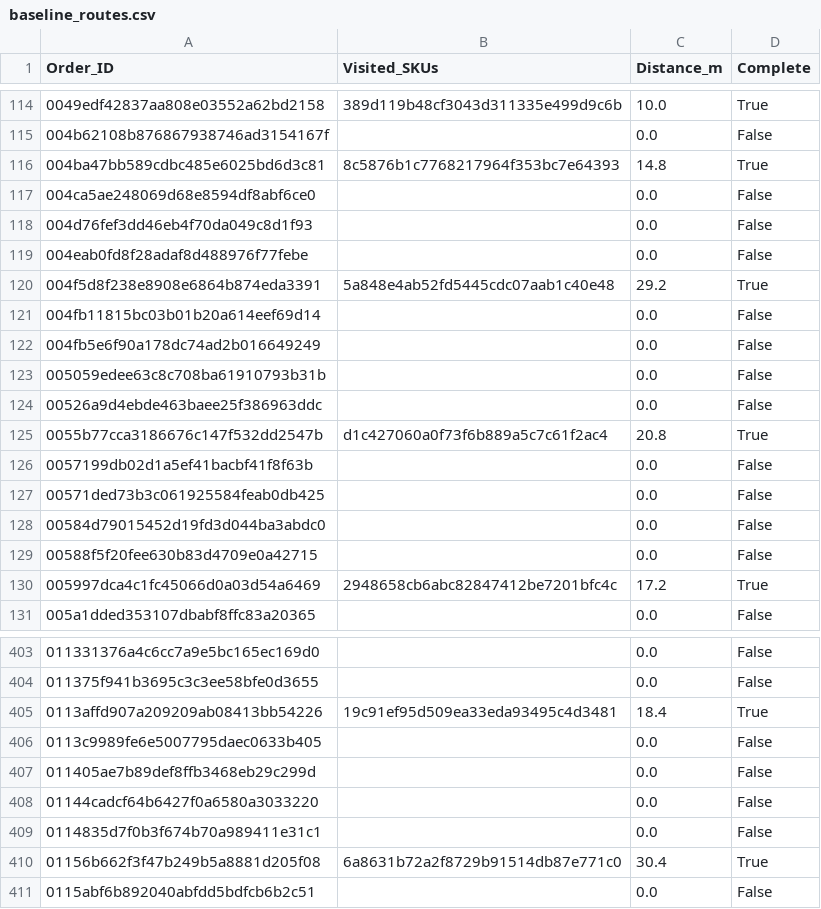
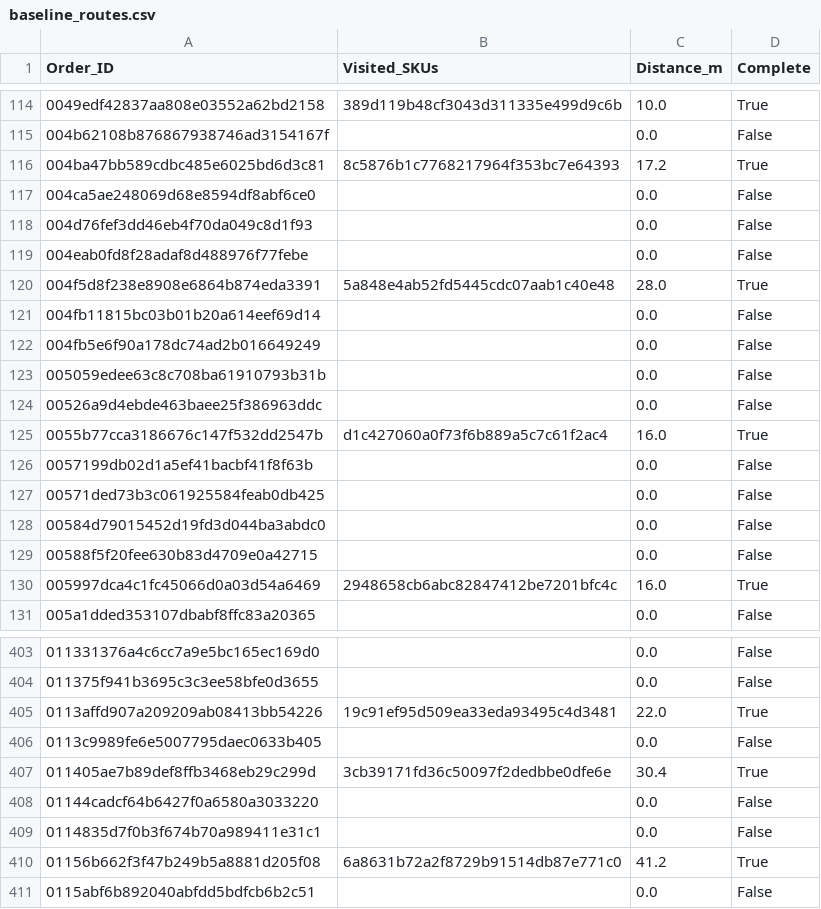
Before and after one commit to KingMagnusVII/SnakeCharmers, a CSV file: data/processed/baseline_routes.csv, drawn as a sheet; only a part is shown, gaps mark what is left out; the diff covers the shown part only.

```diff
--- a/data/processed/baseline_routes.csv
+++ b/data/processed/baseline_routes.csv
@@ -115,3 +115,3 @@ Order_ID,Visited_SKUs,Distance_m,Complete
 004b62108b876867938746ad3154167f,,0.0,False
-004ba47bb589cdbc485e6025bd6d3c81,8c5876b1c7768217964f353bc7e64393,14.8,True
+004ba47bb589cdbc485e6025bd6d3c81,8c5876b1c7768217964f353bc7e64393,17.2,True
 004ca5ae248069d68e8594df8abf6ce0,,0.0,False
@@ -119,3 +119,3 @@ Order_ID,Visited_SKUs,Distance_m,Complete
 004eab0fd8f28adaf8d488976f77febe,,0.0,False
-004f5d8f238e8908e6864b874eda3391,5a848e4ab52fd5445cdc07aab1c40e48,29.2,True
+004f5d8f238e8908e6864b874eda3391,5a848e4ab52fd5445cdc07aab1c40e48,28.0,True
 004fb11815bc03b01b20a614eef69d14,,0.0,False
@@ -124,3 +124,3 @@ Order_ID,Visited_SKUs,Distance_m,Complete
 00526a9d4ebde463baee25f386963ddc,,0.0,False
-0055b77cca3186676c147f532dd2547b,d1c427060a0f73f6b889a5c7c61f2ac4,20.8,True
+0055b77cca3186676c147f532dd2547b,d1c427060a0f73f6b889a5c7c61f2ac4,16.0,True
 0057199db02d1a5ef41bacbf41f8f63b,,0.0,False
@@ -129,3 +129,3 @@ Order_ID,Visited_SKUs,Distance_m,Complete
 00588f5f20fee630b83d4709e0a42715,,0.0,False
-005997dca4c1fc45066d0a03d54a6469,2948658cb6abc82847412be7201bfc4c,17.2,True
+005997dca4c1fc45066d0a03d54a6469,2948658cb6abc82847412be7201bfc4c,16.0,True
 005a1dded353107dbabf8ffc83a20365,,0.0,False
@@ -404,8 +404,8 @@ Order_ID,Visited_SKUs,Distance_m,Complete
 011375f941b3695c3c3ee58bfe0d3655,,0.0,False
-0113affd907a209209ab08413bb54226,19c91ef95d509ea33eda93495c4d3481,18.4,True
+0113affd907a209209ab08413bb54226,19c91ef95d509ea33eda93495c4d3481,22.0,True
 0113c9989fe6e5007795daec0633b405,,0.0,False
-011405ae7b89def8ffb3468eb29c299d,,0.0,False
+011405ae7b89def8ffb3468eb29c299d,3cb39171fd36c50097f2dedbbe0dfe6e,30.4,True
 01144cadcf64b6427f0a6580a3033220,,0.0,False
 0114835d7f0b3f674b70a989411e31c1,,0.0,False
-01156b662f3f47b249b5a8881d205f08,6a8631b72a2f8729b91514db87e771c0,30.4,True
+01156b662f3f47b249b5a8881d205f08,6a8631b72a2f8729b91514db87e771c0,41.2,True
 0115abf6b892040abfdd5bdfcb6b2c51,,0.0,False
```
Also changed, not shown: 78 edited cells elsewhere in this file, data/processed/evaluation_comparison.csv, 16 other files.
